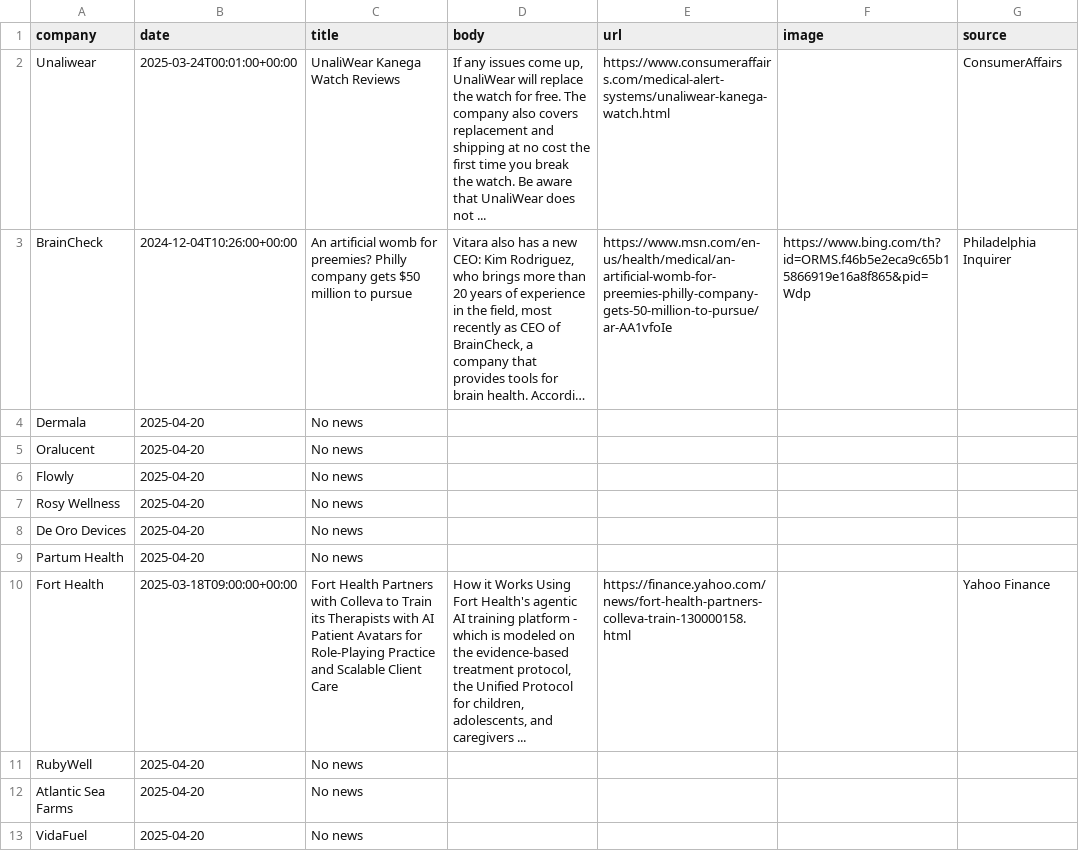
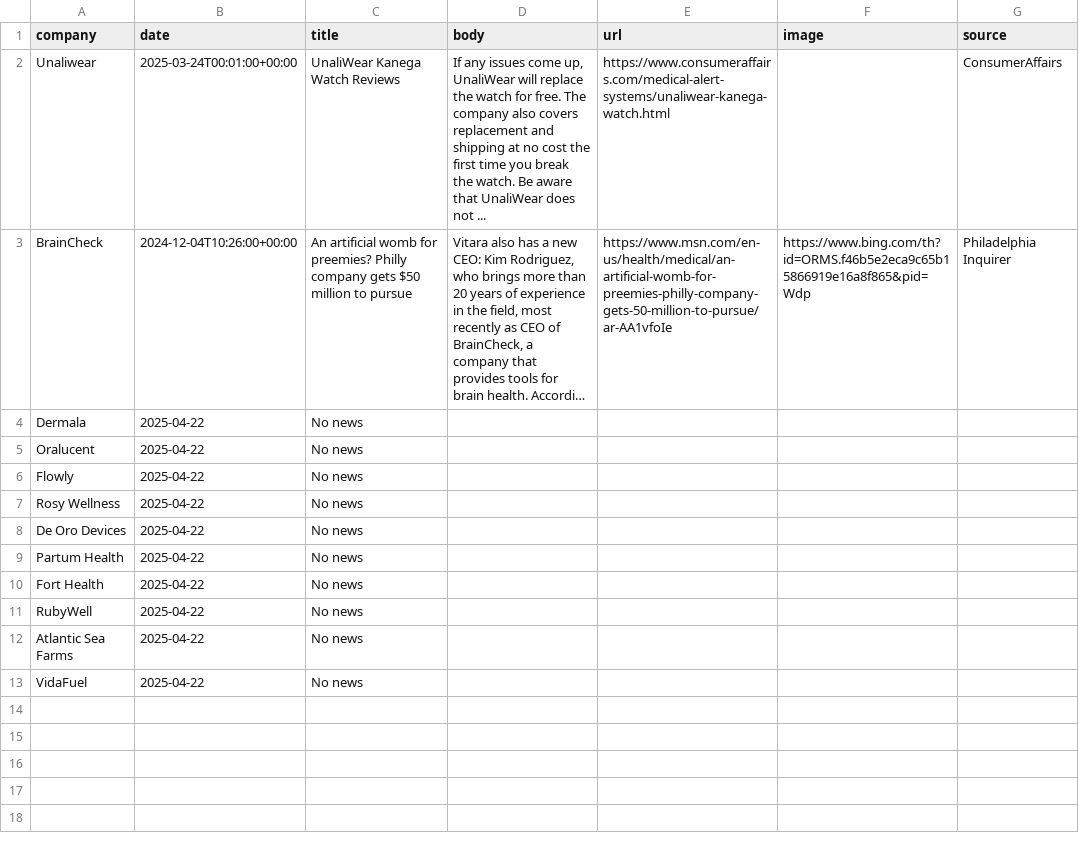
Before and after one commit to lloydchang/zzz-company-news, a CSV file: aggregated-news.csv, drawn as a sheet; long unchanged cells end in …; the diff names each change by its address in the sheet, - before the commit and + after, or states it on an @@ line.

```diff
--- a/aggregated-news.csv
+++ b/aggregated-news.csv
-B4:B9 (date): 2025-04-20
+B4:B9 (date): 2025-04-22
-B10 (date): 2025-03-18T09:00:00+00:00
+B10 (date): 2025-04-22
-C10 (title): Fort Health Partners with Colleva to Train its Therapists with AI Patient Avatars for Role-Playing Practice and Scalable Client Care
+C10 (title): No news
-D10 (body): How it Works Using Fort Health's agentic AI training platform - which is modeled on the evidence-based treatment protocol, the Unified Protocol for children, adolescents, and caregivers ...
+D10 (body): (empty)
-E10 (url): https://finance.yahoo.com/news/fort-health-partners-colleva-train-130000158.html
+E10 (url): (empty)
-G10 (source): Yahoo Finance
+G10 (source): (empty)
-B11:B13 (date): 2025-04-20
+B11:B13 (date): 2025-04-22
```
Also changed, not shown: 2 other files.
